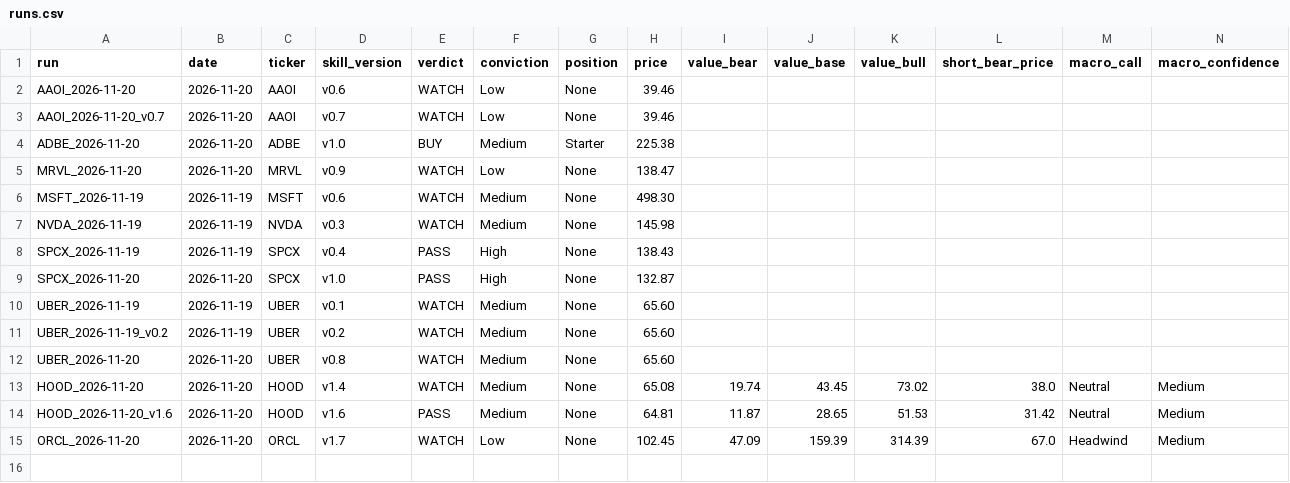
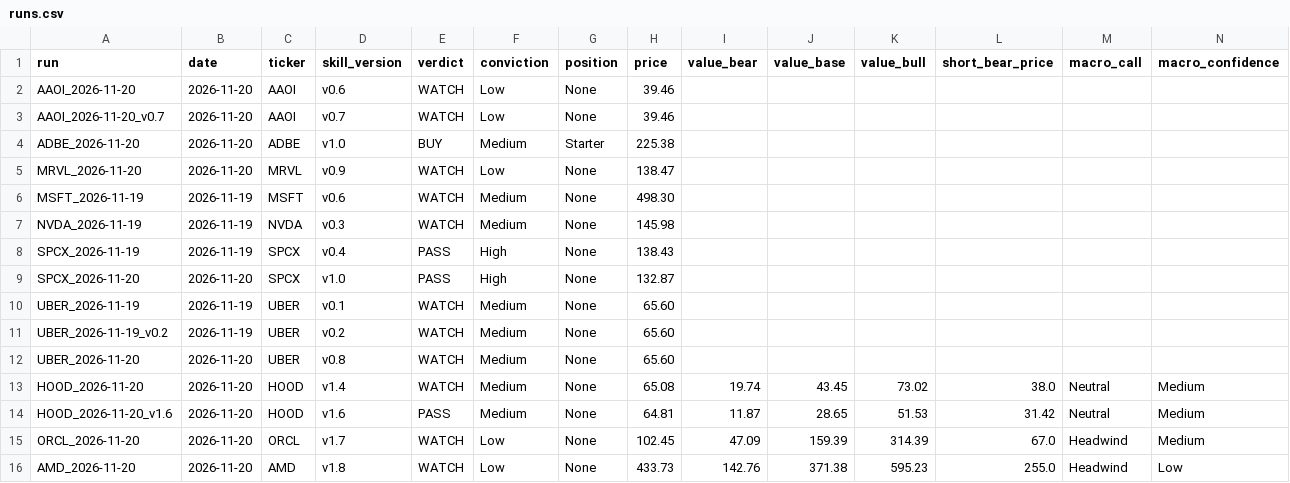
Before and after one commit to tperoutka99/investmentcommitee, a CSV file: data/runs.csv, drawn as a sheet; only a part is shown; rows hold the shown columns only; the diff names each change by its address in the sheet, - before the commit and + after, or states it on an @@ line.

```diff
--- a/data/runs.csv
+++ b/data/runs.csv
+row 16: AMD_2026-11-20 | 2026-11-20 | AMD | v1.8 | WATCH | Low | None | 433.73 | 142.76 | 371.38 | 595.23 | 255.0 | Headwind | Low
```
Also changed, not shown: 27 other files.
